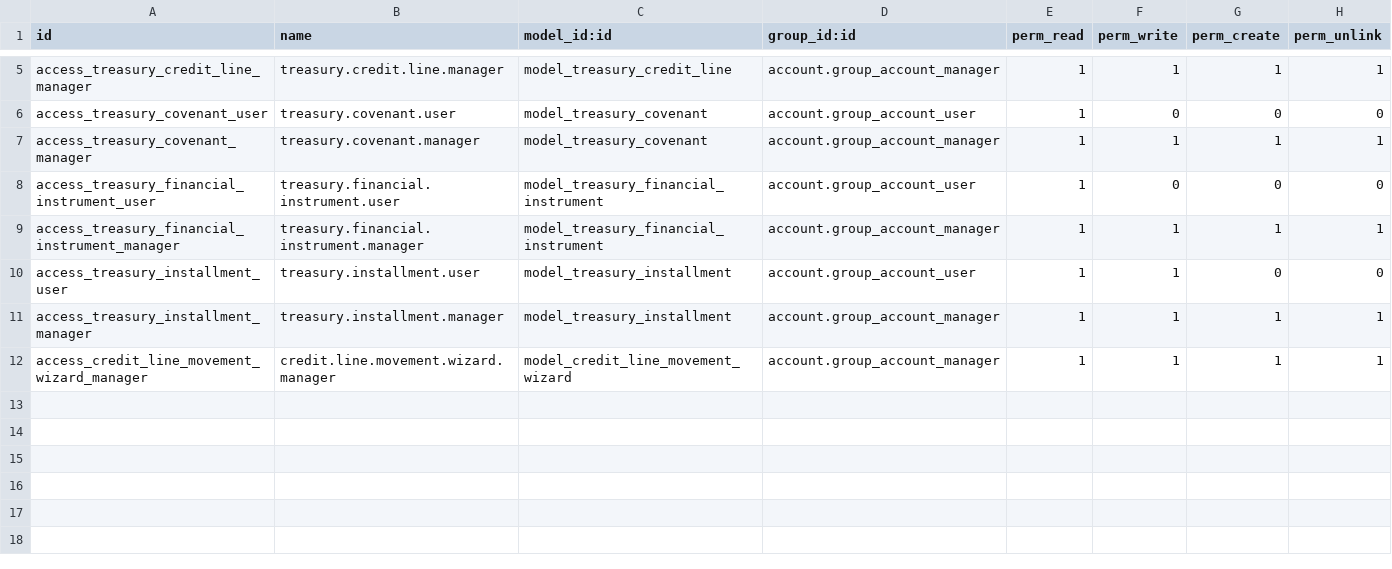
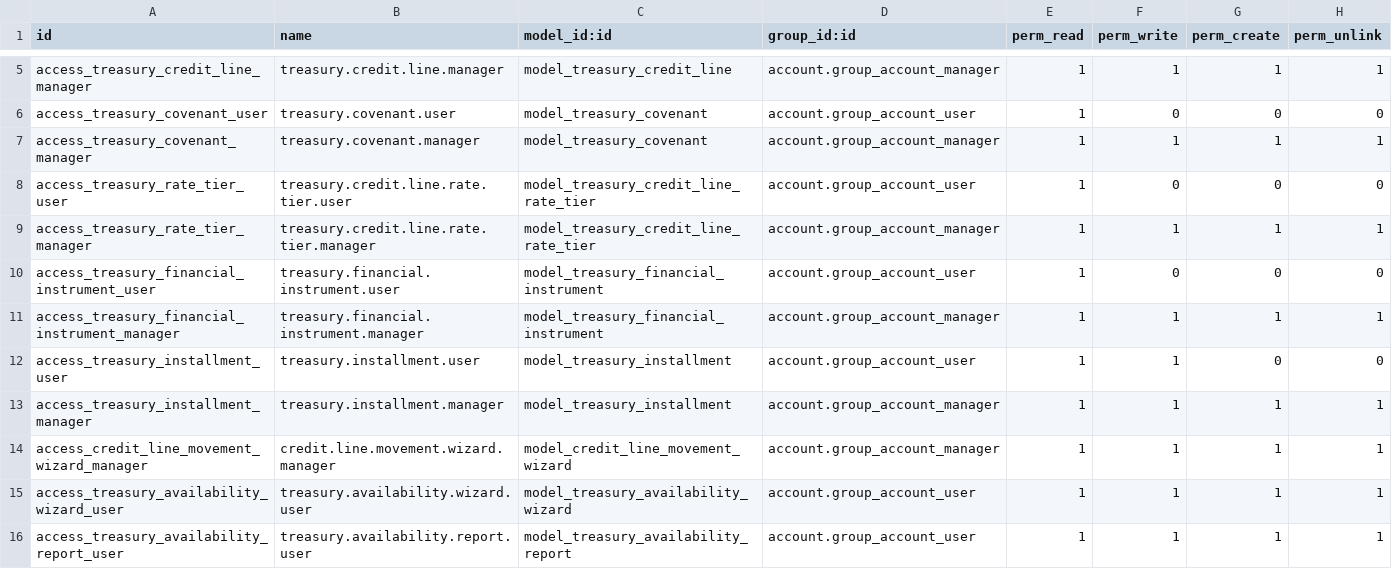
Before and after one commit to dubheit/dub_cashflow_tools, a CSV file: dub_treasury_base/security/ir.model.access.csv, drawn as a sheet; only a part is shown, gaps mark what is left out.

Commit message:
[ADD] dub_treasury_base: credit line priority, availability projection, rate tiers
Add usage priority (sequence) on credit lines (R2), projected availability at
date via get_available_at_date(s) plus a pivot report wizard (R4), and tiered
interest rates by utilization threshold (R6). Lets tenants rank facilities,
forecast residual credit line by date for treasury planning, and model
threshold-based bank rates without breaking the existing snapshot fields.

```diff
--- a/dub_treasury_base/security/ir.model.access.csv
+++ b/dub_treasury_base/security/ir.model.access.csv
@@ -7,2 +7,4 @@ access_treasury_covenant_user,treasury.covenant.user,model_treasury_covenant,acc
 access_treasury_covenant_manager,treasury.covenant.manager,model_treasury_covenant,account.group_account_manager,1,1,1,1
+access_treasury_rate_tier_user,treasury.credit.line.rate.tier.user,model_treasury_credit_line_rate_tier,account.group_account_user,1,0,0,0
+access_treasury_rate_tier_manager,treasury.credit.line.rate.tier.manager,model_treasury_credit_line_rate_tier,account.group_account_manager,1,1,1,1
 access_treasury_financial_instrument_user,treasury.financial.instrument.user,model_treasury_financial_instrument,account.group_account_user,1,0,0,0
@@ -12 +14,3 @@ access_treasury_installment_manager,treasury.installment.manager,model_treasury_
 access_credit_line_movement_wizard_manager,credit.line.movement.wizard.manager,model_credit_line_movement_wizard,account.group_account_manager,1,1,1,1
+access_treasury_availability_wizard_user,treasury.availability.wizard.user,model_treasury_availability_wizard,account.group_account_user,1,1,1,1
+access_treasury_availability_report_user,treasury.availability.report.user,model_treasury_availability_report,account.group_account_user,1,1,1,1
```
Also changed, not shown: 12 other files.
